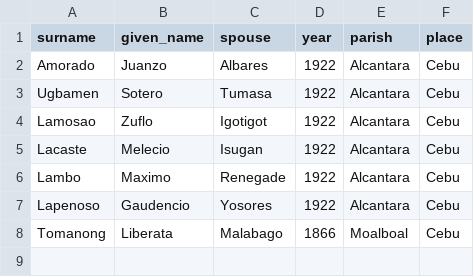
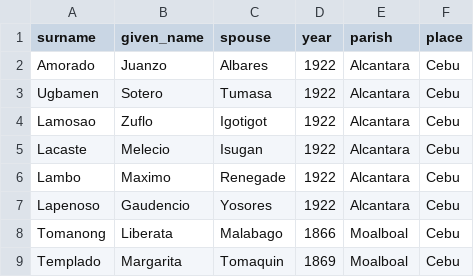
Before and after one commit to chryehearn12/FilipinoFamilyHistory, a CSV file: marriage.csv, drawn as a sheet; the diff names each change by its address in the sheet, - before the commit and + after, or states it on an @@ line.

Commit message:
Update marriage.csv

```diff
--- a/marriage.csv
+++ b/marriage.csv
+row 9: Templado | Margarita | Tomaquin | 1869 | Moalboal | Cebu
```
